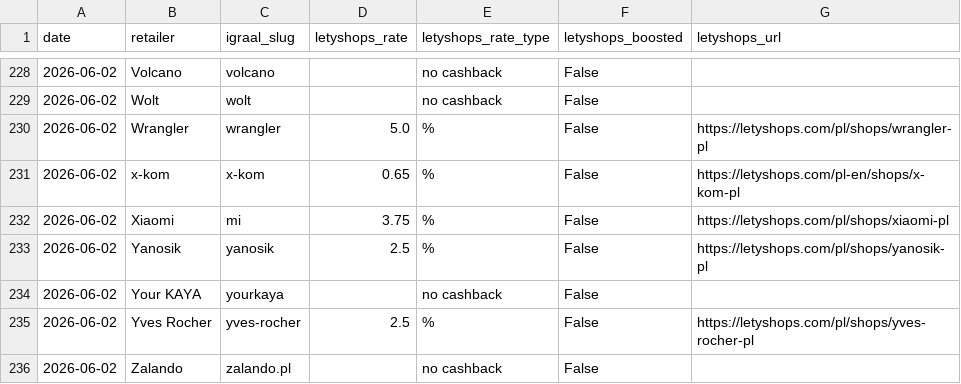
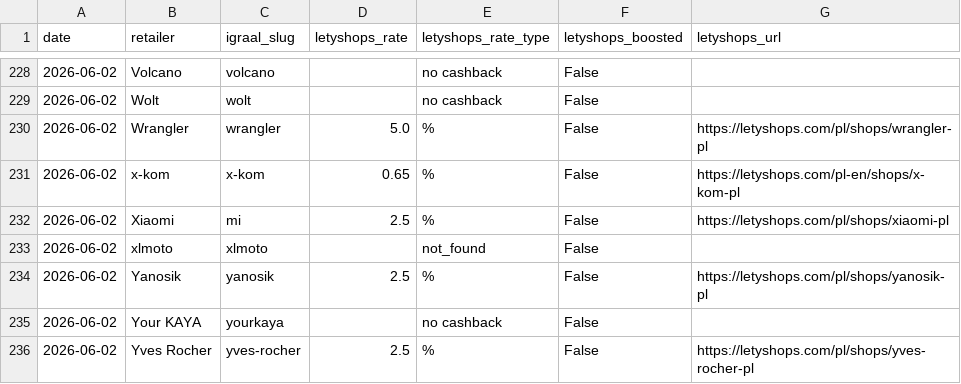
Before and after one commit to Gonzalobarrio/cashback-benchmark, a CSV file: data/letyshops_rates_latest.csv, drawn as a sheet; only a part is shown, gaps mark what is left out; the shorter side is filled out with more unchanged rows.

```diff
--- a/data/letyshops_rates_latest.csv
+++ b/data/letyshops_rates_latest.csv
@@ -231,3 +231,4 @@ date,retailer,igraal_slug,letyshops_rate,letyshops_rate_type,letyshops_boosted,l
 2026-06-02,x-kom,x-kom,0.65,%,False,https://letyshops.com/pl-en/shops/x-kom-pl
-2026-06-02,Xiaomi,mi,3.75,%,False,https://letyshops.com/pl/shops/xiaomi-pl
+2026-06-02,Xiaomi,mi,2.5,%,False,https://letyshops.com/pl/shops/xiaomi-pl
+2026-06-02,xlmoto,xlmoto,,not_found,False,
 2026-06-02,Yanosik,yanosik,2.5,%,False,https://letyshops.com/pl/shops/yanosik-pl
```
Also changed, not shown: data/alerabat_rates_latest.csv, data/benchmark_data.csv, 5 other files.
